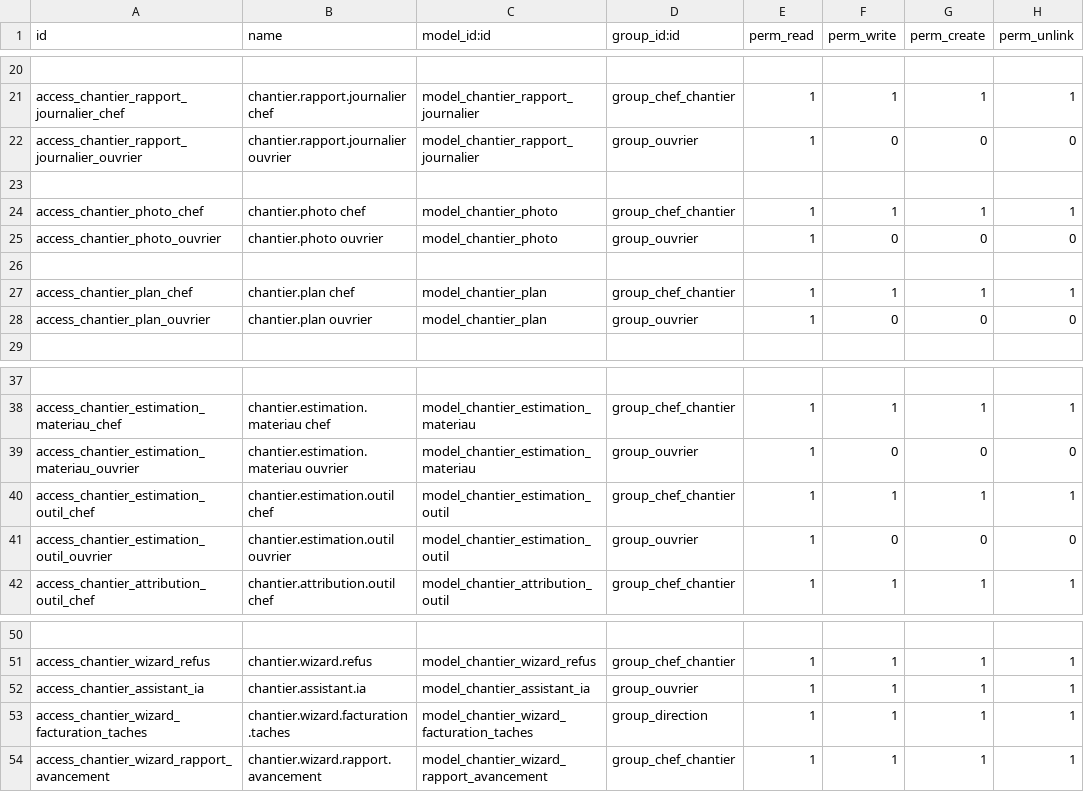
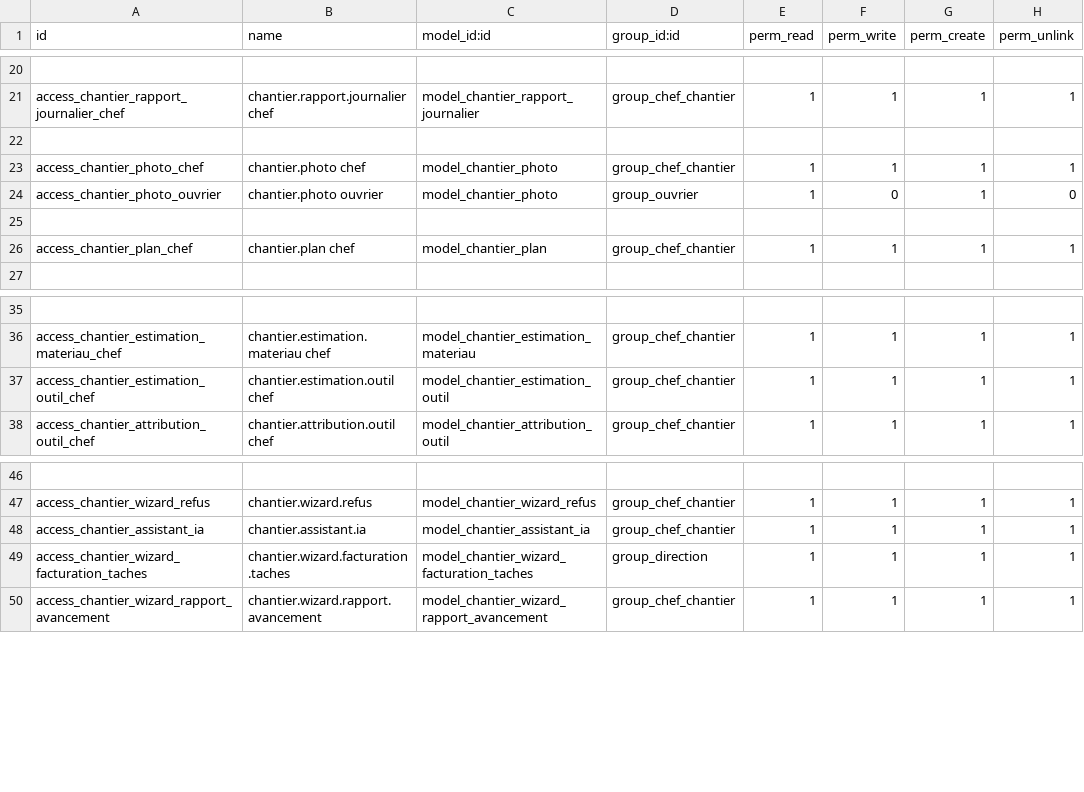
Before and after one commit to Ridwane-afk/buildo, a CSV file: buildo_gestion_chantier/security/ir.model.access.csv, drawn as a sheet; only a part is shown, gaps mark what is left out; removed rows and columns are numbered as before the commit, all else as after; the diff names each change by its address in the sheet, - before the commit and + after, or states it on an @@ line.

Commit message:
Restreint l'ouvrier à ses chantiers et tâches assignés
- Ajoute le champ « Ouvriers assignés » sur les tâches ; un ouvrier ne voit
  que les tâches qui lui sont assignées et les chantiers correspondants
  (sous-tâches et documents compris).
- Ajoute « Ajouter une photo » sur la tâche : l'ouvrier peut prendre une photo
  de preuve sur ses tâches uniquement (le chantier est déduit de la tâche).
- Ajoute le menu Terrain / Mes outils : historique de ses propres attributions.
- Retire à l'ouvrier l'accès aux estimations matériaux / outils, rapports
  journaliers, plans et à l'assistant IA ; masque les onglets, montants
  facturables et boutons de gestion de tâche correspondants.
- Met à jour les tests par rôle (63 tests au total).

```diff
--- a/buildo_gestion_chantier/security/ir.model.access.csv
+++ b/buildo_gestion_chantier/security/ir.model.access.csv
-row 22: access_chantier_rapport_journalier_ouvrier | chantier.rapport.journalier ouvrier | model_chantier_rapport_journalier | group_ouvrier | 1 | 0 | 0 | 0
-G24 (perm_create): 0
+G24 (perm_create): 1
-row 28: access_chantier_plan_ouvrier | chantier.plan ouvrier | model_chantier_plan | group_ouvrier | 1 | 0 | 0 | 0
-row 39: access_chantier_estimation_materiau_ouvrier | chantier.estimation.materiau ouvrier | model_chantier_estimation_materiau | group_ouvrier | 1 | 0 | 0 | 0
-row 41: access_chantier_estimation_outil_ouvrier | chantier.estimation.outil ouvrier | model_chantier_estimation_outil | group_ouvrier | 1 | 0 | 0 | 0
-D48 (group_id:id): group_ouvrier
+D48 (group_id:id): group_chef_chantier
```
Also changed, not shown: 11 other files.
